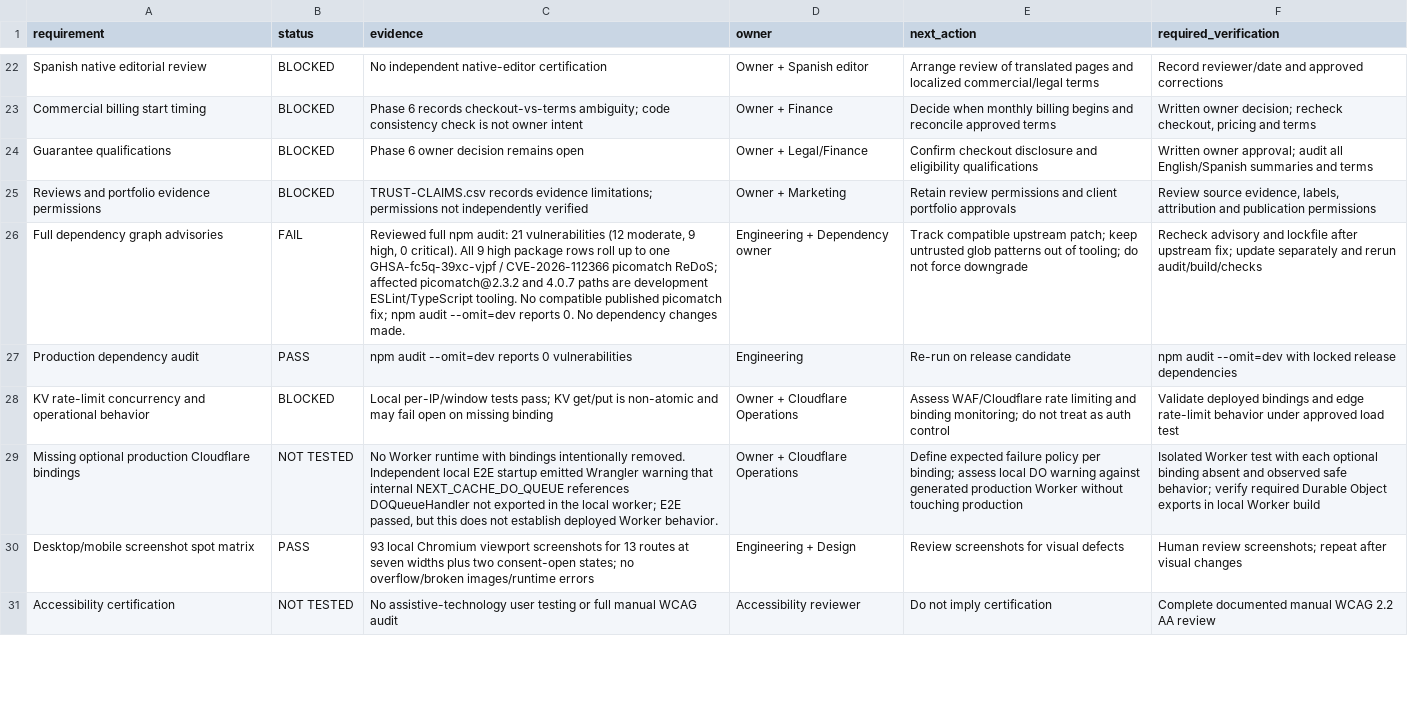
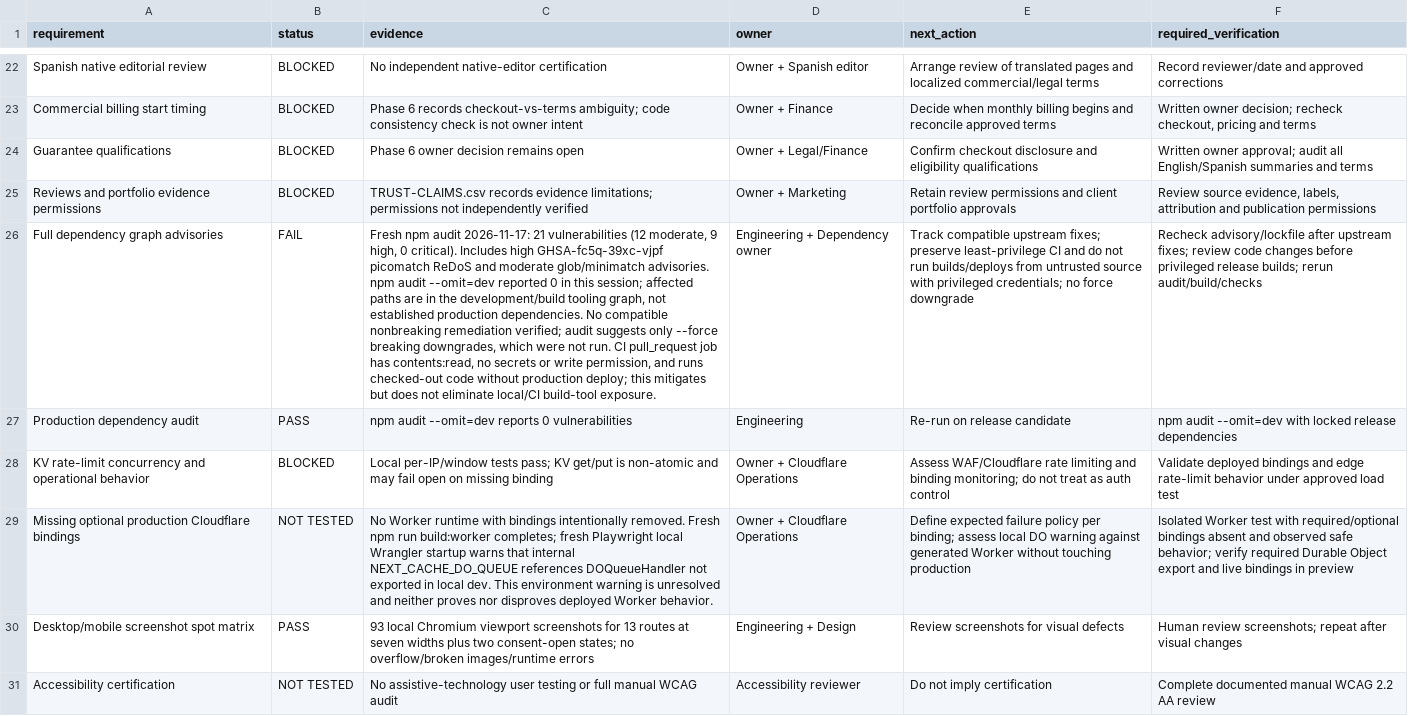
Before and after one commit to WorkTicket/kinexis-digital, a CSV file: docs/quality-100/RELEASE-GATE-MATRIX.csv, drawn as a sheet; only a part is shown, gaps mark what is left out; the diff covers the shown part only; the diff names each change by its address in the sheet, - before the commit and + after, or states it on an @@ line.

Commit message:
release: record owner performance exception and gate status

```diff
--- a/docs/quality-100/RELEASE-GATE-MATRIX.csv
+++ b/docs/quality-100/RELEASE-GATE-MATRIX.csv
-C26 (evidence): Reviewed full npm audit: 21 vulnerabilities (12 moderate, 9 high, 0 critical). All 9 high package rows roll up to one GHSA-fc5q-39xc-vjpf / CVE-2026-112366 picomatch ReDoS; affected picomatch@2.3.2 and 4.0.7 paths are development ESLint/TypeScript tooling. No compatible published picomatch fix; npm audit --omit=dev reports 0. No dependency changes made.
+C26 (evidence): Fresh npm audit 2026-11-17: 21 vulnerabilities (12 moderate, 9 high, 0 critical). Includes high GHSA-fc5q-39xc-vjpf picomatch ReDoS and moderate glob/minimatch advisories. npm audit --omit=dev reported 0 in this session; affected paths are in the development/build tooling graph, not established production dependencies. No compatible nonbreaking remediation verified; audit suggests only --force breaking downgrades, which were not run. CI pull_request job has contents:read, no secrets or write permission, and runs checked-out code without production deploy; this mitigates but does not eliminate local/CI build-tool exposure.
-E26 (next_action): …compatible upstream patch; keep untrusted glob patterns out of tooling; do not force downgrade
+E26 (next_action): …compatible upstream fixes; preserve least-privilege CI and do not run builds/deploys from untrusted source with privileged credentials; no force downgrade
-F26 (required_verification): Recheck advisory and lockfile after upstream fix; update separately and rerun audit/build/checks
+F26 (required_verification): Recheck advisory/lockfile after upstream fixes; review code changes before privileged release builds; rerun audit/build/checks
-C29 (evidence): …intentionally removed. Independent local E2E startup emitted Wrangler warning that internal NEXT_CACHE_DO_QUEUE references DOQueueHandler not exported in the local worker; E2E passed, but this does not establish deployed Worker…
+C29 (evidence): …intentionally removed. Fresh npm run build:worker completes; fresh Playwright local Wrangler startup warns that internal NEXT_CACHE_DO_QUEUE references DOQueueHandler not exported in local dev. This environment warning is unresolved and neither proves nor disproves deployed Worker…
-E29 (next_action): …against generated production Worker without…
+E29 (next_action): …against generated Worker without…
-F29 (required_verification): …test with each optional binding absent and observed safe behavior; verify required Durable Object exports in local Worker build
+F29 (required_verification): …test with required/optional bindings absent and observed safe behavior; verify required Durable Object export and live bindings in preview
```
Also changed, not shown: 8 edited cells elsewhere in this file, 15 other files.
